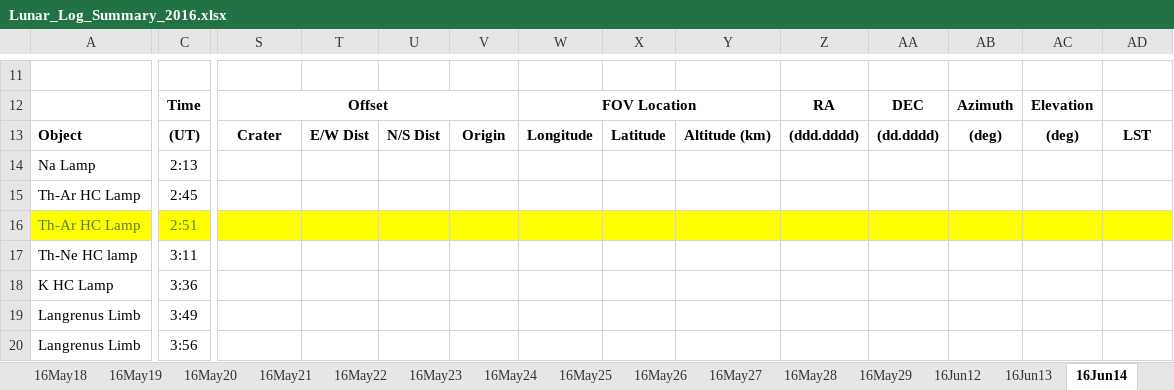
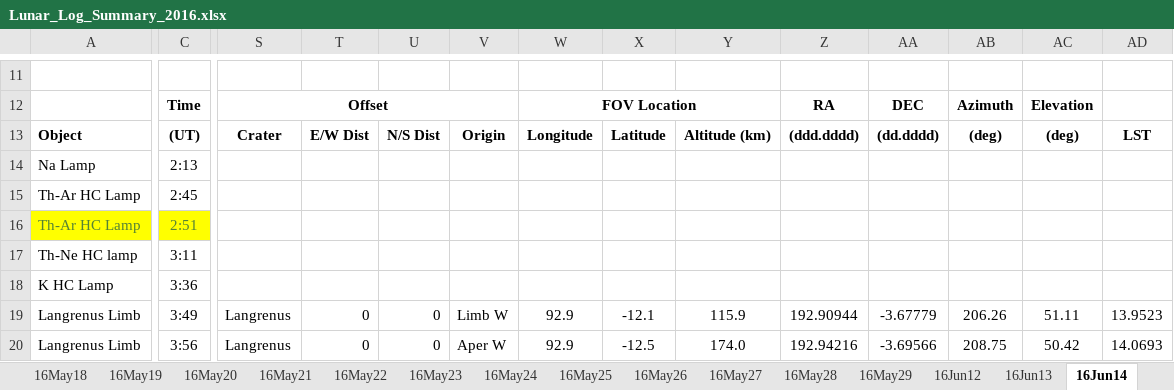
Before and after one commit to uwbadger11208/exo-lunar, an Excel workbook: Logs/Lunar_Log_Summary_2016.xlsx, sheet 16Jun14, drawn as a sheet; only a part is shown, gaps mark what is left out; values as stored, in another font and other column widths than the file's, no borders; the diff covers the shown part only; the diff names each change by its address in the sheet, - before the commit and + after, or states it on an @@ line.

```diff
--- a/Logs/Lunar_Log_Summary_2016.xlsx (sheet 16Jun14)
+++ b/Logs/Lunar_Log_Summary_2016.xlsx (sheet 16Jun14)
-S16:AD16 fill: #FFFF00
+S16:AD16 fill: none
-S19:S20: (empty)
+S19:S20: Langrenus
-T19:T20: (empty)
+T19:T20: 0
-U19:U20: (empty)
+U19:U20: 0
-V19: (empty)
+V19: Limb W
-W19:W20: (empty)
+W19:W20: 92.9
-X19: (empty)
+X19: -12.1
-Y19: (empty)
+Y19: 115.9
-Z19: (empty)
+Z19: 192.90944
-AA19: (empty)
+AA19: -3.67779
-AB19: (empty)
+AB19: 206.26
-AC19: (empty)
+AC19: 51.11
-AD19: (empty)
+AD19: 13.9523
-V20: (empty)
+V20: Aper W
-X20: (empty)
+X20: -12.5
-Y20: (empty)
+Y20: 174.0
-Z20: (empty)
+Z20: 192.94216
-AA20: (empty)
+AA20: -3.69566
-AB20: (empty)
+AB20: 208.75
-AC20: (empty)
+AC20: 50.42
-AD20: (empty)
+AD20: 14.0693
```
Also changed, not shown: 620 edited cells and cell formats elsewhere in this sheet, sheet 16Jun17, sheet 16Jun16, sheet 16Jun15, sheet 16Jun18, sheet 16Jun19, sheet 16Jun13, 16 more sheets.
